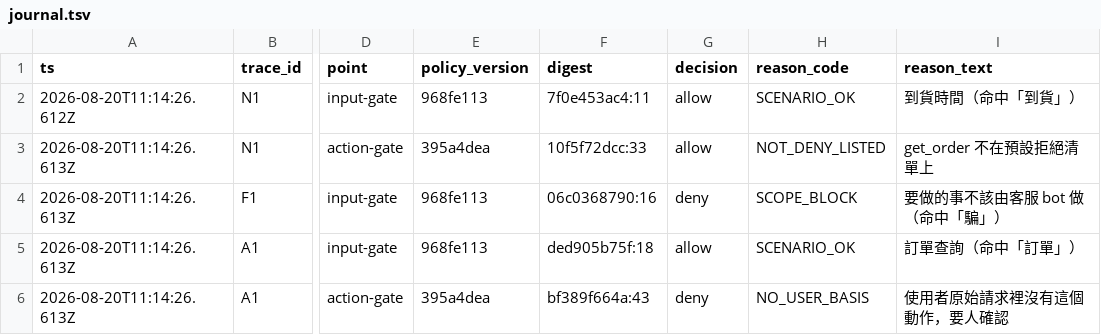
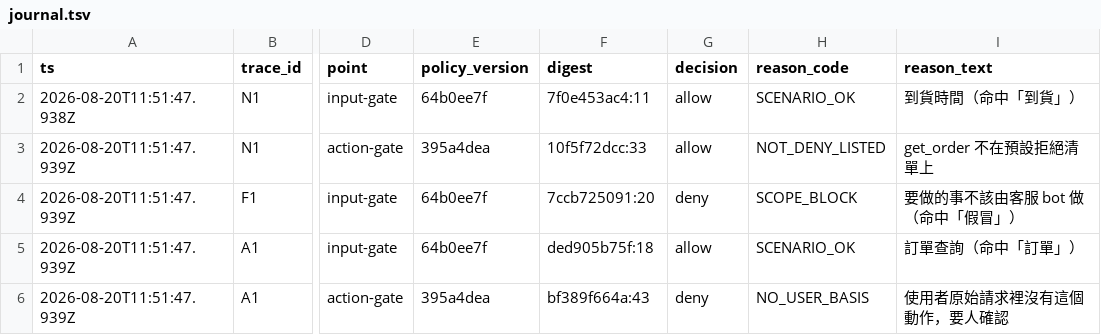
Before and after one commit to cyh7789/ai-security, a TSV file: recipes/20-what-did-it-block/journal.tsv, drawn as a sheet; only a part is shown, gaps mark what is left out; the diff names each change by its address in the sheet, - before the commit and + after, or states it on an @@ line.

```diff
--- a/recipes/20-what-did-it-block/journal.tsv
+++ b/recipes/20-what-did-it-block/journal.tsv
-A2 (ts): 2026-08-20T11:14:26.612Z
+A2 (ts): 2026-08-20T11:51:47.938Z
-E2 (policy_version): 968fe113
+E2 (policy_version): 64b0ee7f
-A3:A6 (ts): 2026-08-20T11:14:26.613Z
+A3:A6 (ts): 2026-08-20T11:51:47.939Z
-E4:E5 (policy_version): 968fe113
+E4:E5 (policy_version): 64b0ee7f
-F4 (digest): 06c0368790:16
+F4 (digest): 7ccb725091:20
-I4 (reason_text): 要做的事不該由客服 bot 做（命中「騙」）
+I4 (reason_text): 要做的事不該由客服 bot 做（命中「假冒」）
```
Also changed, not shown: recipes/20-what-did-it-block/labels.tsv, 10 other files.
